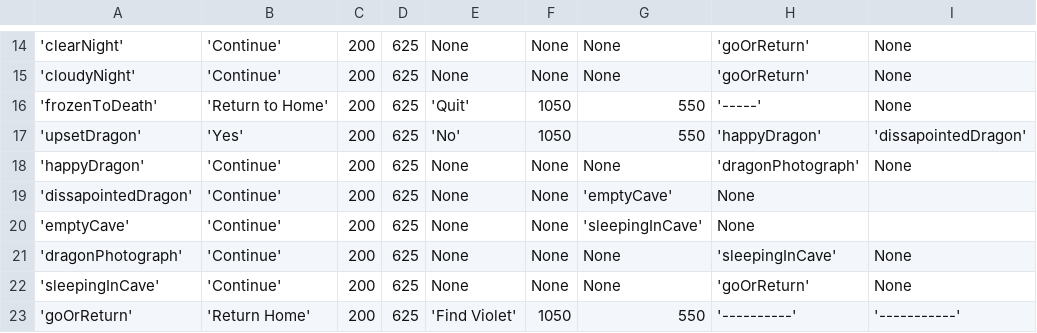
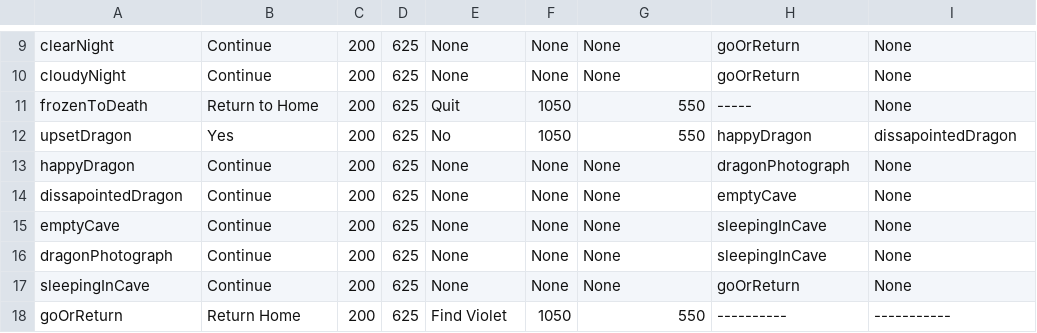
Before and after one commit to adriannaRodencal/Journey, a CSV file: frames.csv, drawn as a sheet; only a part is shown, gaps mark what is left out; the diff covers the shown part only.

```diff
--- a/frames.csv
+++ b/frames.csv
@@ -14,10 +9,10 @@
-'clearNight', 'Continue', 200, 625, None, None, None, 'goOrReturn', None
-'cloudyNight', 'Continue', 200, 625, None, None, None, 'goOrReturn', None
-'frozenToDeath', 'Return to Home', 200, 625, 'Quit', 1050, 550, '-----', None
-'upsetDragon', 'Yes', 200, 625, 'No', 1050, 550, 'happyDragon', 'dissapointedDragon'
-'happyDragon', 'Continue', 200, 625, None, None, None, 'dragonPhotograph', None
-'dissapointedDragon', 'Continue', 200, 625, None, None, 'emptyCave', None
-'emptyCave', 'Continue', 200, 625, None, None, 'sleepingInCave', None
-'dragonPhotograph', 'Continue', 200, 625, None, None, None, 'sleepingInCave', None
-'sleepingInCave', 'Continue', 200, 625, None, None, None, 'goOrReturn', None
-'goOrReturn', 'Return Home', 200, 625, 'Find Violet', 1050, 550, '----------', '-----------'
+clearNight, Continue, 200, 625, None, None, None, goOrReturn, None
+cloudyNight, Continue, 200, 625, None, None, None, goOrReturn, None
+frozenToDeath, Return to Home, 200, 625, Quit, 1050, 550, -----, None
+upsetDragon, Yes, 200, 625, No, 1050, 550, happyDragon, dissapointedDragon
+happyDragon, Continue, 200, 625, None, None, None, dragonPhotograph, None
+dissapointedDragon, Continue, 200, 625, None, None, None, emptyCave, None
+emptyCave, Continue, 200, 625, None, None, None, sleepingInCave, None
+dragonPhotograph, Continue, 200, 625, None, None, None, sleepingInCave, None
+sleepingInCave, Continue, 200, 625, None, None, None, goOrReturn, None
+goOrReturn, Return Home, 200, 625, Find Violet, 1050, 550, ----------, -----------
```
Also changed, not shown: 5 removed rows and 30 edited cells elsewhere in this file, 1 other file.
